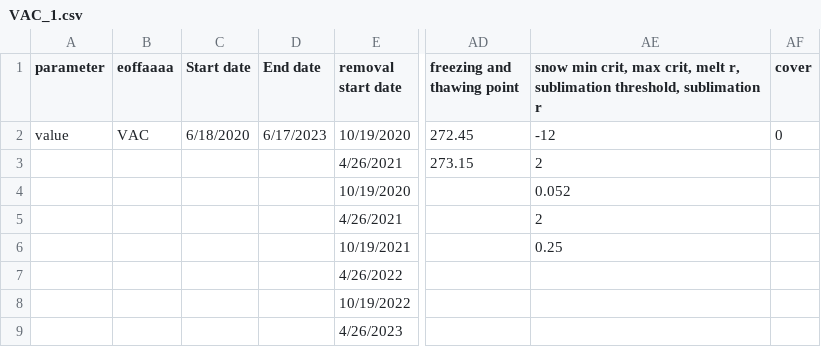
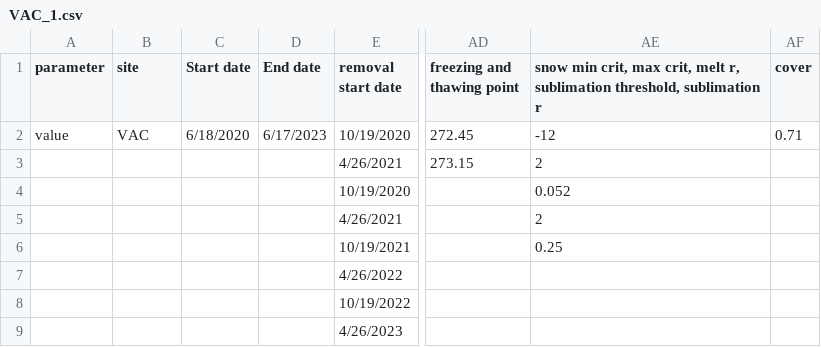
Before and after one commit to Chih-yuHung/Surface-cover-affect-manure-temperature, a CSV file: Input/VAC/VAC_1.csv, drawn as a sheet; only a part is shown, gaps mark what is left out; the diff names each change by its address in the sheet, - before the commit and + after, or states it on an @@ line.

```diff
--- a/Input/VAC/VAC_1.csv
+++ b/Input/VAC/VAC_1.csv
-B1: eoffaaaa
+B1: site
-AF2 (cover): 0
+AF2 (cover): 0.71
```
Also changed, not shown: Input/VA/VA_0.csv, 8 other files.
